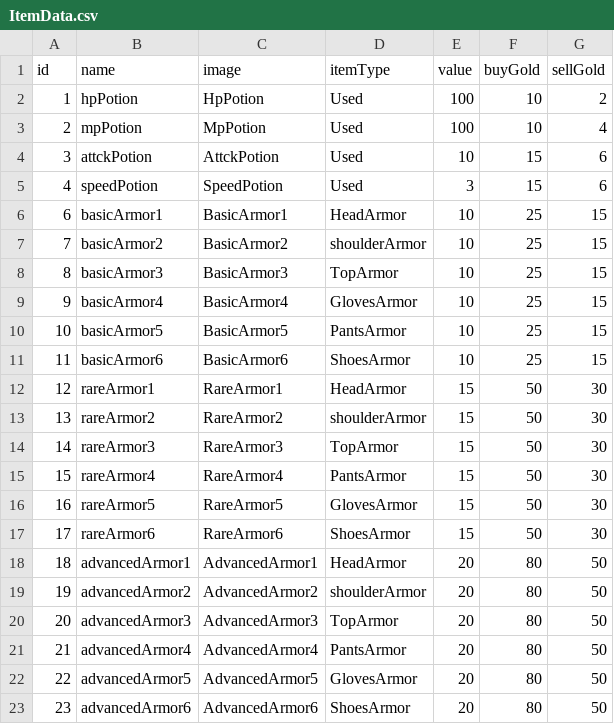
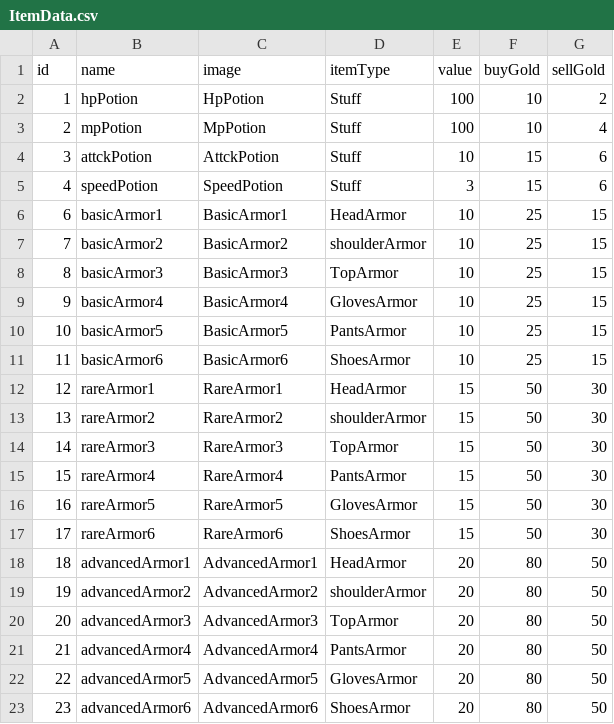
Before and after one commit to GodDongjin/3D-, a CSV file: Assets/Resources/ItemData.csv, drawn as a sheet.

```diff
--- a/Assets/Resources/ItemData.csv
+++ b/Assets/Resources/ItemData.csv
@@ -1,6 +1,6 @@
 id,name,image,itemType,value,buyGold,sellGold
-1,hpPotion,HpPotion,Used,100,10,2
-2,mpPotion,MpPotion,Used,100,10,4
-3,attckPotion,AttckPotion,Used,10,15,6
-4,speedPotion,SpeedPotion,Used,3,15,6
+1,hpPotion,HpPotion,Stuff,100,10,2
+2,mpPotion,MpPotion,Stuff,100,10,4
+3,attckPotion,AttckPotion,Stuff,10,15,6
+4,speedPotion,SpeedPotion,Stuff,3,15,6
 6,basicArmor1,BasicArmor1,HeadArmor,10,25,15
```
Also changed, not shown: Assets/Resources/stuffInvenData.csv, 10 other files.
